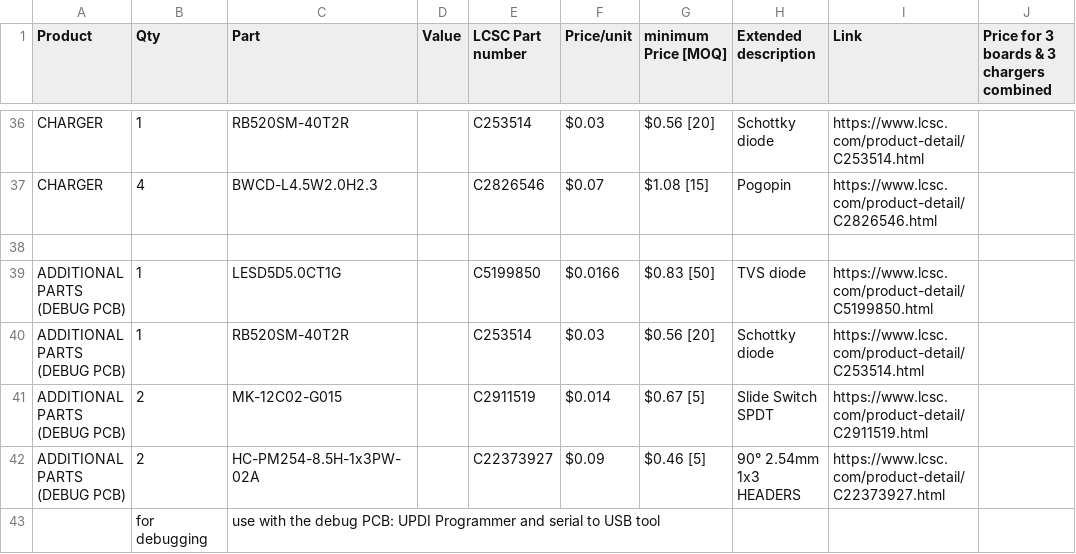
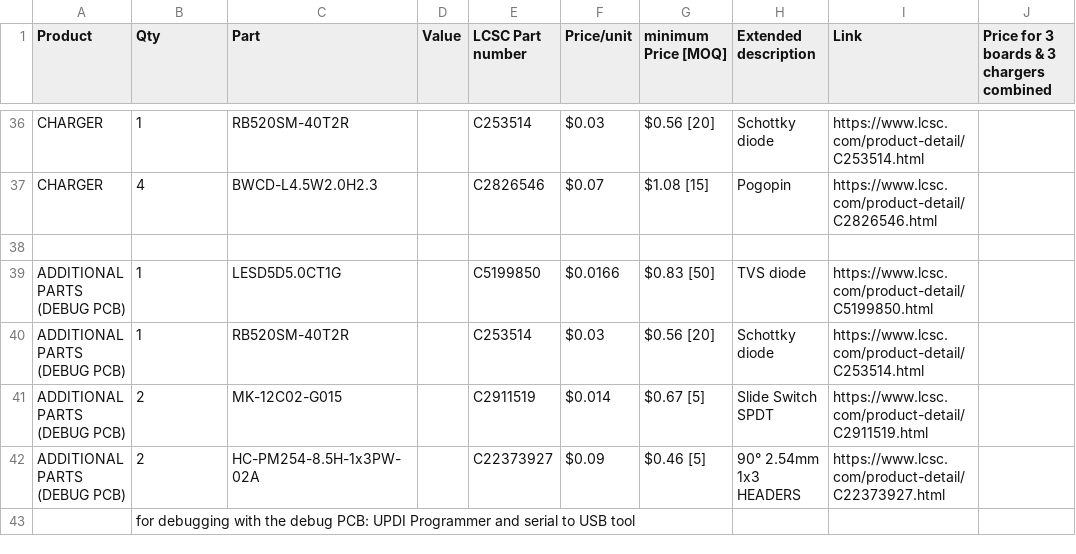
Before and after one commit to silkscreen-studio/Lume-pen, a CSV file: BOM.csv, drawn as a sheet; only a part is shown, gaps mark what is left out; removed rows and columns are numbered as before the commit, all else as after; the diff names each change by its address in the sheet, - before the commit and + after, or states it on an @@ line.

Commit message:
Update BOM.csv

```diff
--- a/BOM.csv
+++ b/BOM.csv
-row 43:  | for debugging | use with the debug PCB: UPDI Programmer and serial to USB tool
+row 43:  | for debugging with the debug PCB: UPDI Programmer and serial to USB tool
```
